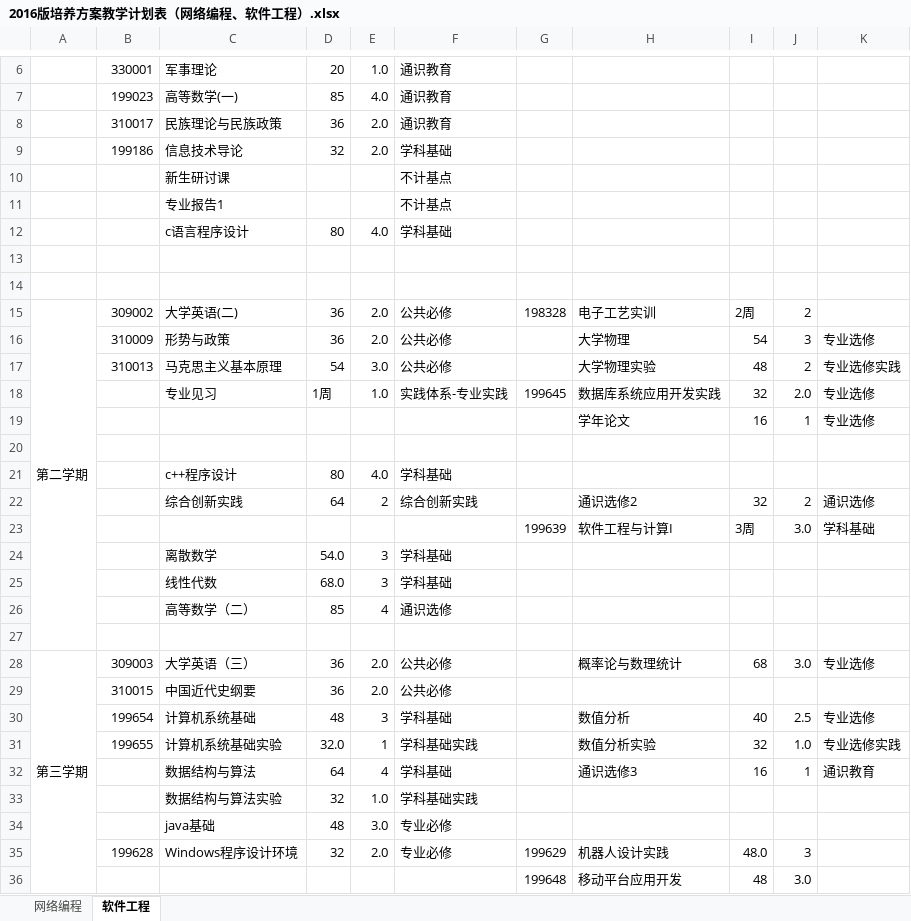
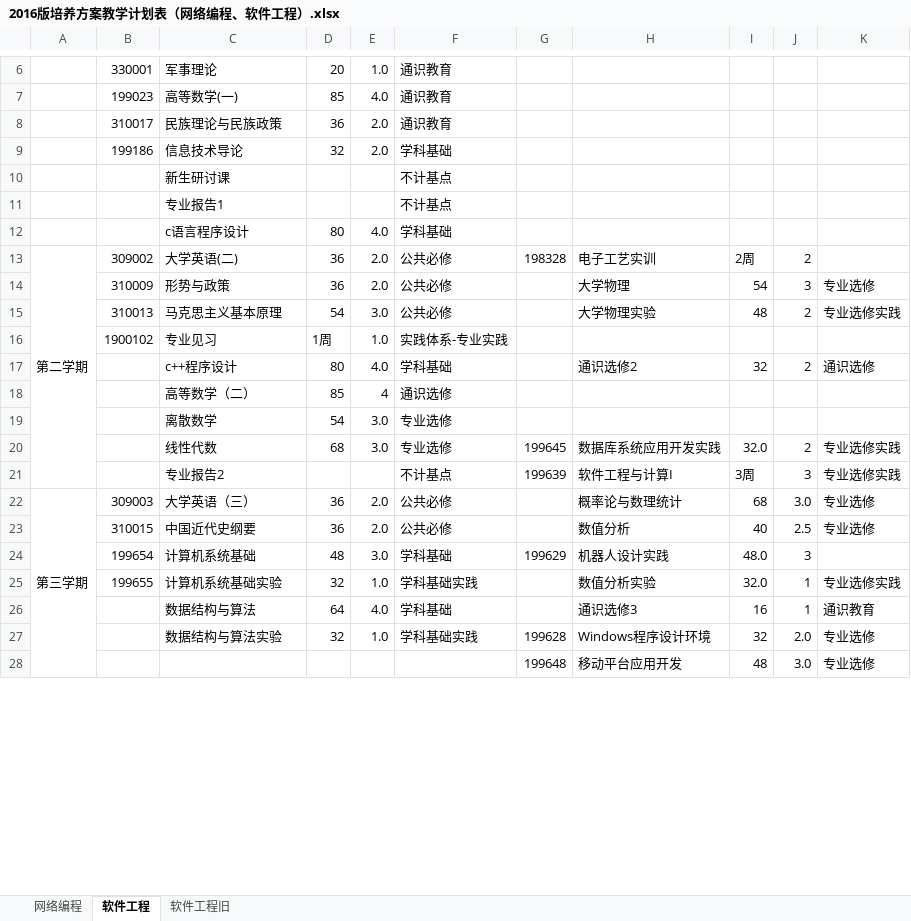
Before and after one commit to ciecclm/2016-, an Excel workbook: 2016版培养方案教学计划表（网络编程、软件工程）.xlsx, sheet 软件工程, drawn as a sheet; only a part is shown, gaps mark what is left out; values as stored, in another font and other column widths than the file's, no cell formats; removed rows and columns are numbered as before the commit, all else as after; the diff covers the shown part only; the diff names each change by its address in the sheet, - before the commit and + after, or states it on an @@ line.

```diff
--- a/2016版培养方案教学计划表（网络编程、软件工程）.xlsx (sheet 软件工程)
+++ b/2016版培养方案教学计划表（网络编程、软件工程）.xlsx (sheet 软件工程)
+sheet tab: 软件工程旧
-row 13: (empty)
-row 14: (empty)
-row 18:  |  | 专业见习 | 1周 | 1.0 | 实践体系-专业实践 | 199645 | 数据库系统应用开发实践 | 32 | 2.0 | 专业选修
-row 19:  |  |  |  |  |  |  | 学年论文 | 16 | 1 | 专业选修
-row 16: (empty)
+row 16:  | 1900102 | 专业见习 | 1周 | 1.0 | 实践体系-专业实践
-H17: (empty)
+H17: 通识选修2
-I17: (empty)
+I17: 32
-J17: (empty)
+J17: 2
-K17: (empty)
+K17: 通识选修
-row 22:  |  | 综合创新实践 | 64 | 2 | 综合创新实践 |  | 通识选修2 | 32 | 2 | 通识选修
-row 23:  |  |  |  |  |  | 199639 | 软件工程与计算I | 3周 | 3.0 | 学科基础
-row 24:  |  | 离散数学 | 54.0 | 3 | 学科基础
-row 25:  |  | 线性代数 | 68.0 | 3 | 学科基础
-row 19: (empty)
+row 19:  |  | 离散数学 | 54 | 3.0 | 专业选修
+row 20:  |  | 线性代数 | 68 | 3.0 | 专业选修 | 199645 | 数据库系统应用开发实践 | 32.0 | 2 | 专业选修实践
+row 21:  |  | 专业报告2 |  |  | 不计基点 | 199639 | 软件工程与计算I | 3周 | 3 | 专业选修实践
-H23: (empty)
+H23: 数值分析
-I23: (empty)
+I23: 40
-J23: (empty)
+J23: 2.5
-K23: (empty)
+K23: 专业选修
-row 30:  | 199654 | 计算机系统基础 | 48 | 3 | 学科基础 |  | 数值分析 | 40 | 2.5 | 专业选修
+row 24:  | 199654 | 计算机系统基础 | 48 | 3.0 | 学科基础 | 199629 | 机器人设计实践 | 48.0 | 3
-D25: 32.0
+D25: 32
-E25: 1
+E25: 1.0
-I25: 32
+I25: 32.0
-J25: 1.0
+J25: 1
-E26: 4
+E26: 4.0
-row 33:  |  | 数据结构与算法实验 | 32 | 1.0 | 学科基础实践
-row 34:  |  | java基础 | 48 | 3.0 | 专业必修
-row 35:  | 199628 | Windows程序设计环境 | 32 | 2.0 | 专业必修 | 199629 | 机器人设计实践 | 48.0 | 3
+row 27:  |  | 数据结构与算法实验 | 32 | 1.0 | 学科基础实践 | 199628 | Windows程序设计环境 | 32 | 2.0 | 专业选修
-K28: (empty)
+K28: 专业选修
```
Also changed, not shown: 9 added rows, 24 removed rows and 61 edited cells elsewhere in this sheet, sheet 网络编程, cell formats, formulas that keep their value, 1 other file.
